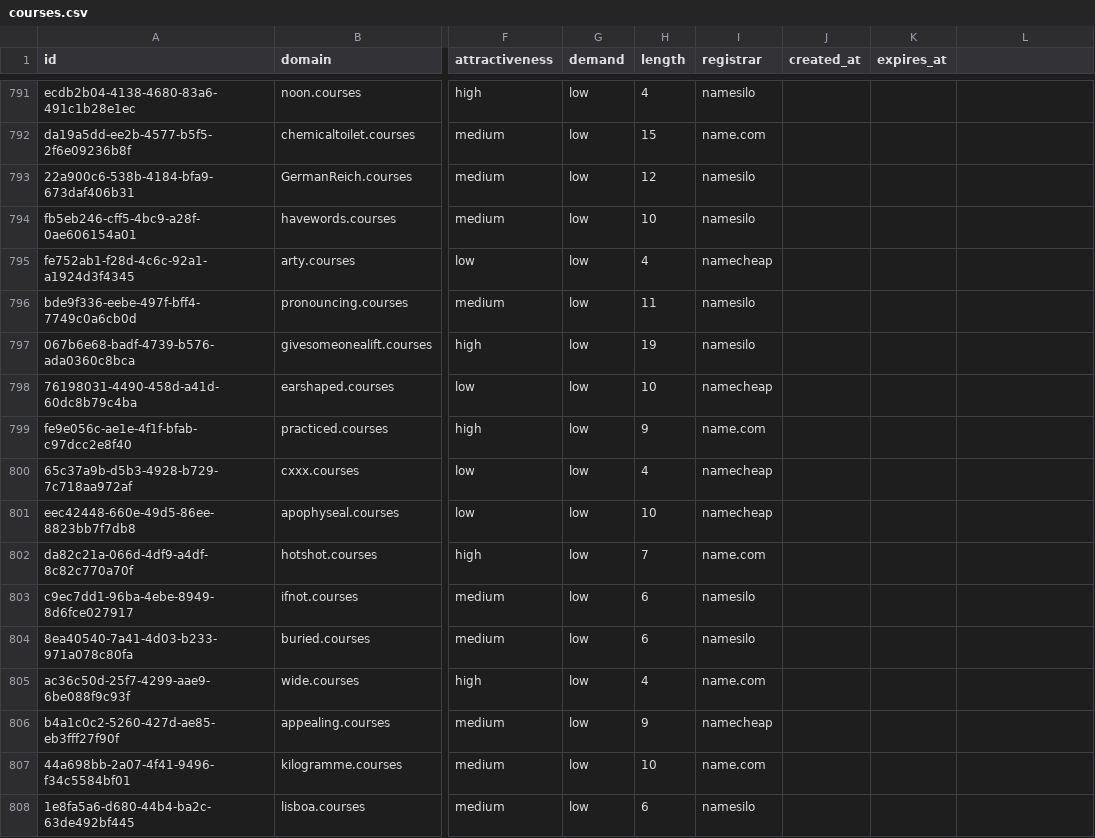
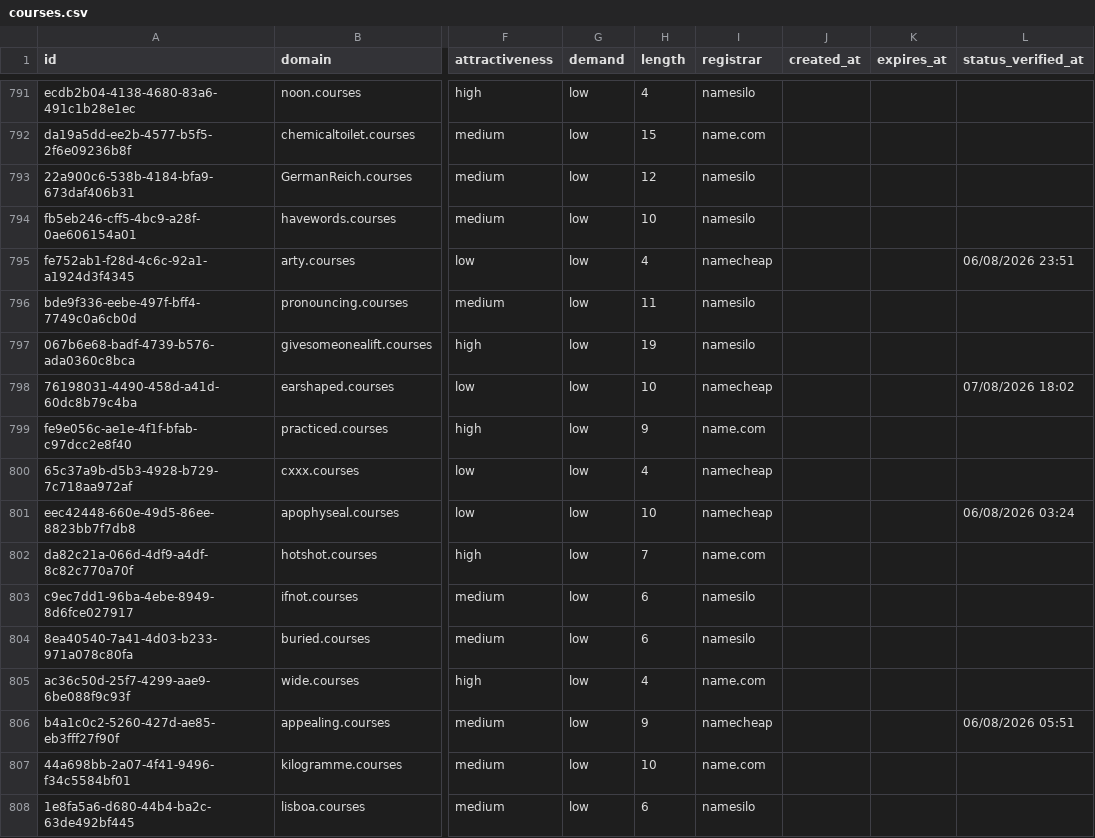
Before and after one commit to UniqueDomains/courses-oneword-domains, a CSV file: courses.csv, drawn as a sheet; only a part is shown, gaps mark what is left out; the diff covers the shown part only; the diff names each change by its address in the sheet, - before the commit and + after, or states it on an @@ line.

Commit message:
Domains update

```diff
--- a/courses.csv
+++ b/courses.csv
-L1: (empty)
+L1: status_verified_at
-L795 (status_verified_at): (empty)
+L795 (status_verified_at): 06/08/2026 23:51
-L798 (status_verified_at): (empty)
+L798 (status_verified_at): 07/08/2026 18:02
-L801 (status_verified_at): (empty)
+L801 (status_verified_at): 06/08/2026 03:24
-L806 (status_verified_at): (empty)
+L806 (status_verified_at): 06/08/2026 05:51
```
Also changed, not shown: 142 edited cells elsewhere in this file, 6 other files.
